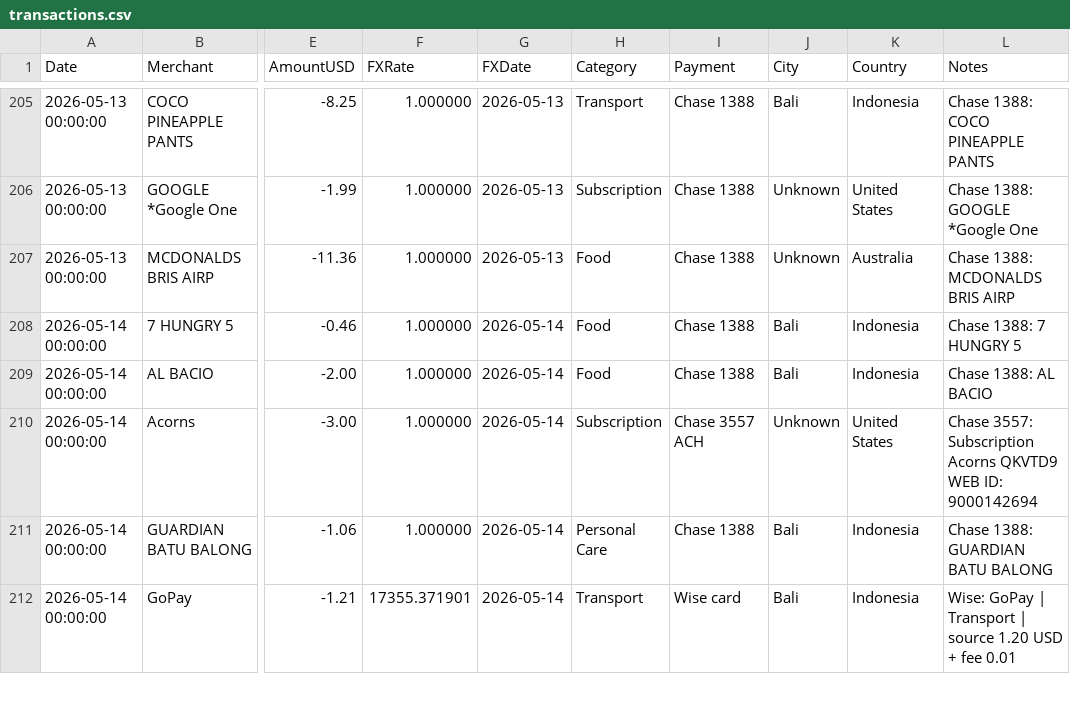
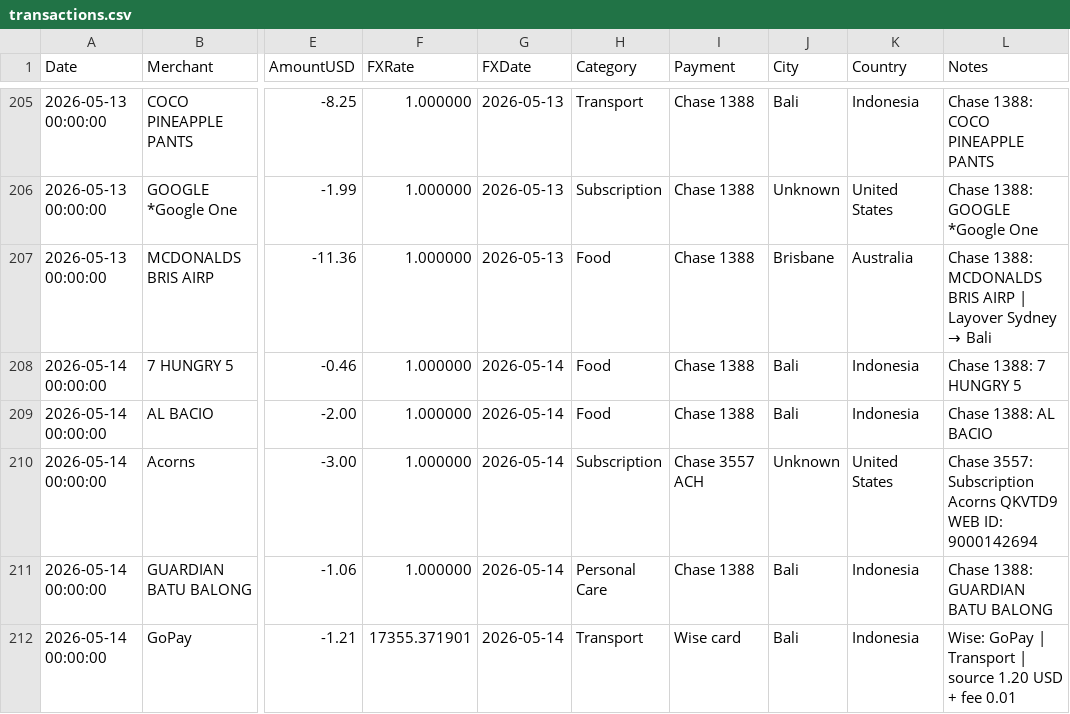
Before and after one commit to superbahbi/travel-wrapped, a CSV file: client/public/data/transactions.csv, drawn as a sheet; only a part is shown, gaps mark what is left out; the diff names each change by its address in the sheet, - before the commit and + after, or states it on an @@ line.

Commit message:
data: record Brisbane as a Sydney-to-Bali layover
Restores the 2026-05-13 Brisbane airport McDonald's row to Brisbane, Australia and labels it as a layover from Sydney to Bali. The city total returns to 48; spend and category totals are unchanged.

```diff
--- a/client/public/data/transactions.csv
+++ b/client/public/data/transactions.csv
-J207 (City): Unknown
+J207 (City): Brisbane
@@ L207 (Notes): Chase 1388: MCDONALDS BRIS AIRP → Chase 1388: MCDONALDS BRIS AIRP | Layover Sydney → Bali @@
```
Also changed, not shown: 1 other file.
